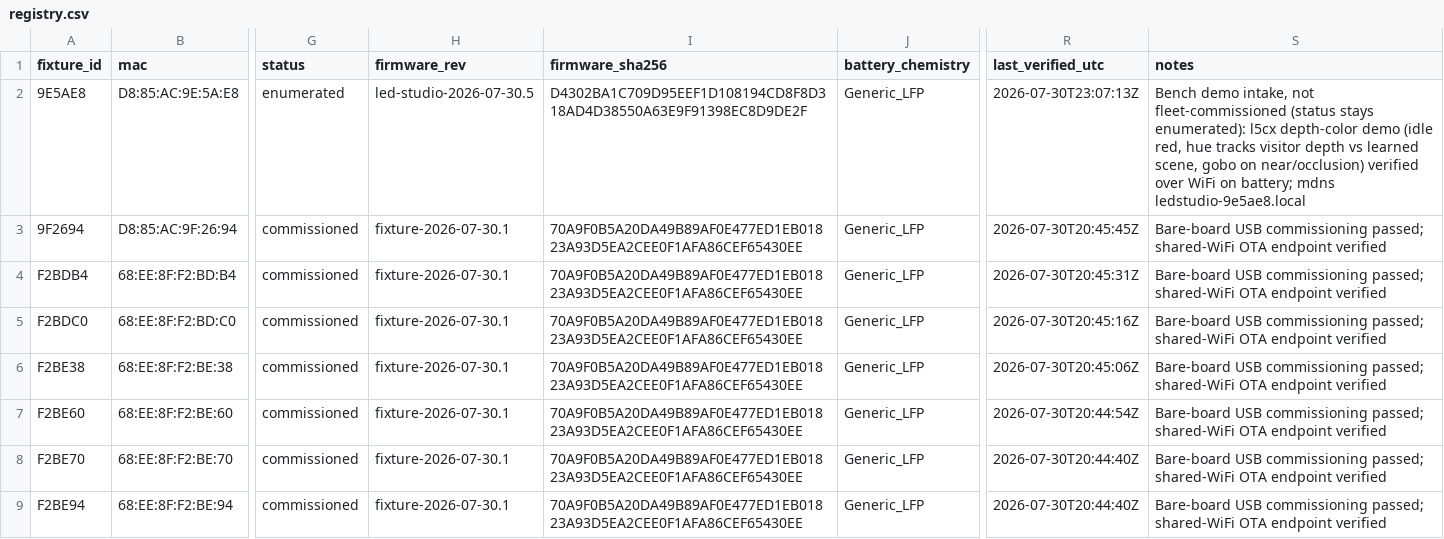
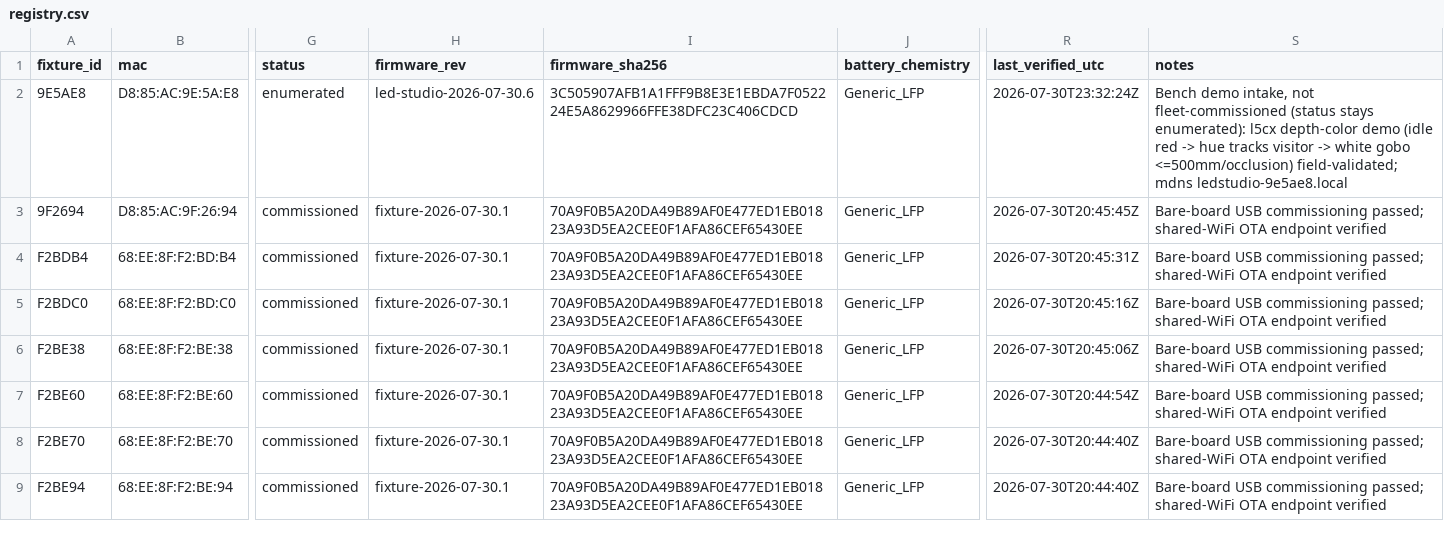
Before and after one commit to beneckart/resonance-lighting, a CSV file: ops/fleet/registry.csv, drawn as a sheet; only a part is shown, gaps mark what is left out; the diff names each change by its address in the sheet, - before the commit and + after, or states it on an @@ line.

```diff
--- a/ops/fleet/registry.csv
+++ b/ops/fleet/registry.csv
-H2 (firmware_rev): led-studio-2026-07-30.5
+H2 (firmware_rev): led-studio-2026-07-30.6
-I2 (firmware_sha256): D4302BA1C709D95EEF1D108194CD8F8D318AD4D38550A63E9F91398EC8D9DE2F
+I2 (firmware_sha256): 3C505907AFB1A1FFF9B8E3E1EBDA7F052224E5A8629966FFE38DFC23C406CDCD
-R2 (last_verified_utc): 2026-07-30T23:07:13Z
+R2 (last_verified_utc): 2026-07-30T23:32:24Z
-S2 (notes): …demo (idle red, hue tracks visitor depth vs learned scene, gobo on near/occlusion) verified over WiFi on battery; mdns ledstudio-9e5ae8.local
+S2 (notes): …demo (idle red -> hue tracks visitor -> white gobo <=500mm/occlusion) field-validated; mdns ledstudio-9e5ae8.local
```
Also changed, not shown: 3 other files.
